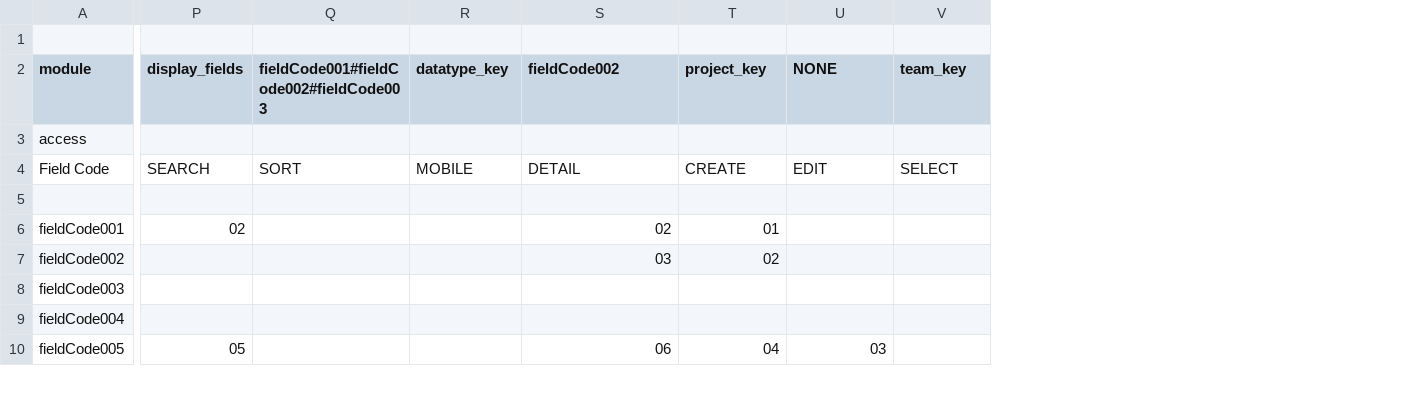
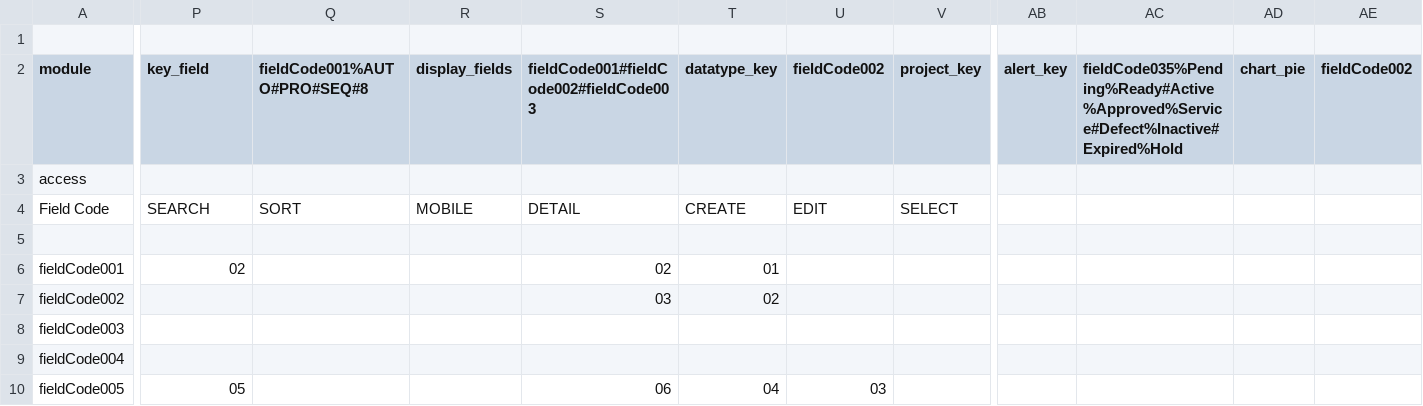
Before and after one commit to xlncbasit/verceldeploy, a CSV file: data/configurations/base-configurations/FM_MATERIAL_OBJECT_PRODUCTLITE_MANAGER/config.csv, drawn as a sheet; only a part is shown, gaps mark what is left out; the diff covers the shown part only; the diff names each change by its address in the sheet, - before the commit and + after, or states it on an @@ line.

```diff
--- a/data/configurations/base-configurations/FM_MATERIAL_OBJECT_PRODUCTLITE_MANAGER/config.csv
+++ b/data/configurations/base-configurations/FM_MATERIAL_OBJECT_PRODUCTLITE_MANAGER/config.csv
+column AB (alert_key), empty
+column AC, row 2: fieldCode035%Pending%Ready#Active%Approved%Service#Defect%Inactive#Expired%Hold
+column AD (chart_pie), empty
+column AE (fieldCode002), empty
-P2: display_fields
+P2: key_field
-Q2: fieldCode001#fieldCode002#fieldCode003
+Q2: fieldCode001%AUTO#PRO#SEQ#8
-R2: datatype_key
+R2: display_fields
-S2: fieldCode002
+S2: fieldCode001#fieldCode002#fieldCode003
-T2: project_key
+T2: datatype_key
-U2: NONE
+U2: fieldCode002
-V2: team_key
+V2: project_key
```
Also changed, not shown: 3 edited cells elsewhere in this file, data/configurations/base-configurations/FM_MATERIAL_UPDATE_INVENTORYLITE_ALL/config.csv.
